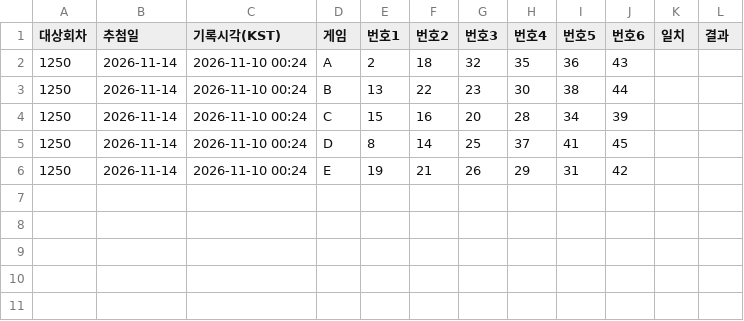
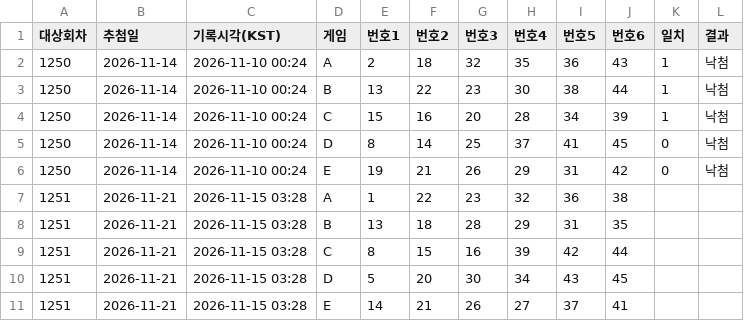
Before and after one commit to Park-Tae-hyung/lotto645, a CSV file: picks-log.csv, drawn as a sheet.

```diff
--- a/picks-log.csv
+++ b/picks-log.csv
@@ -1,6 +1,11 @@
 대상회차,추첨일,기록시각(KST),게임,번호1,번호2,번호3,번호4,번호5,번호6,일치,결과
-1250,2026-11-14,2026-11-10 00:24,A,2,18,32,35,36,43,,
-1250,2026-11-14,2026-11-10 00:24,B,13,22,23,30,38,44,,
-1250,2026-11-14,2026-11-10 00:24,C,15,16,20,28,34,39,,
-1250,2026-11-14,2026-11-10 00:24,D,8,14,25,37,41,45,,
-1250,2026-11-14,2026-11-10 00:24,E,19,21,26,29,31,42,,
+1250,2026-11-14,2026-11-10 00:24,A,2,18,32,35,36,43,1,낙첨
+1250,2026-11-14,2026-11-10 00:24,B,13,22,23,30,38,44,1,낙첨
+1250,2026-11-14,2026-11-10 00:24,C,15,16,20,28,34,39,1,낙첨
+1250,2026-11-14,2026-11-10 00:24,D,8,14,25,37,41,45,0,낙첨
+1250,2026-11-14,2026-11-10 00:24,E,19,21,26,29,31,42,0,낙첨
+1251,2026-11-21,2026-11-15 03:28,A,1,22,23,32,36,38,,
+1251,2026-11-21,2026-11-15 03:28,B,13,18,28,29,31,35,,
+1251,2026-11-21,2026-11-15 03:28,C,8,15,16,39,42,44,,
+1251,2026-11-21,2026-11-15 03:28,D,5,20,30,34,43,45,,
+1251,2026-11-21,2026-11-15 03:28,E,14,21,26,27,37,41,,
```
Also changed, not shown: 2 other files.
